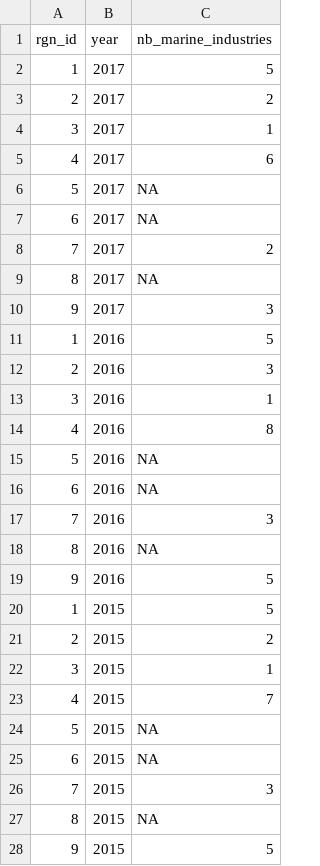
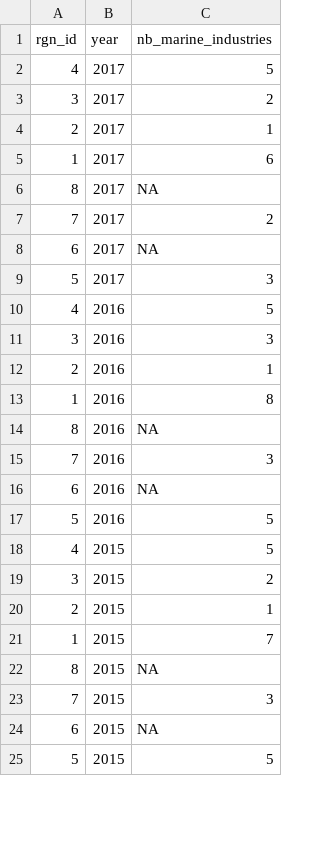
Before and after one commit to OHI-Science/bali, a CSV file: prep/LIV/nb_marine_industries.csv, drawn as a sheet; only a part is shown; the diff covers the shown part only.

Commit message:
prep of status and trend of coastal livelihood

```diff
--- a/prep/LIV/nb_marine_industries.csv
+++ b/prep/LIV/nb_marine_industries.csv
@@ -1,28 +1,25 @@
 rgn_id,year,nb_marine_industries
-1,2017, 5
-2,2017, 2
-3,2017, 1
-4,2017, 6
-5,2017, NA
+4,2017,5
+3,2017,2
+2,2017,1
+1,2017,6
+8,2017, NA
+7,2017,2
 6,2017, NA
-7,2017, 2
-8,2017, NA
-9,2017, 3
-1,2016, 5
-2,2016, 3
-3,2016, 1
-4,2016, 8
-5,2016, NA
+5,2017,3
+4,2016,5
+3,2016,3
+2,2016,1
+1,2016,8
+8,2016, NA
+7,2016,3
 6,2016, NA
-7,2016, 3
-8,2016, NA
-9,2016, 5
-1,2015, 5
-2,2015, 2
-3,2015, 1
-4,2015, 7
-5,2015, NA
+5,2016,5
+4,2015,5
+3,2015,2
+2,2015,1
+1,2015,7
+8,2015, NA
+7,2015,3
 6,2015, NA
-7,2015, 3
-8,2015, NA
-9,2015, 5
+5,2015,5
```
Also changed, not shown: 2 added rows, 4 removed rows, 2 moved rows and 10 edited cells elsewhere in this file, prep/LIV/liv_nb_marine_industries_bali2016.csv, prep/LIV/liv_nb_marine_industries_trend_bali2016.csv, 1 other file.
